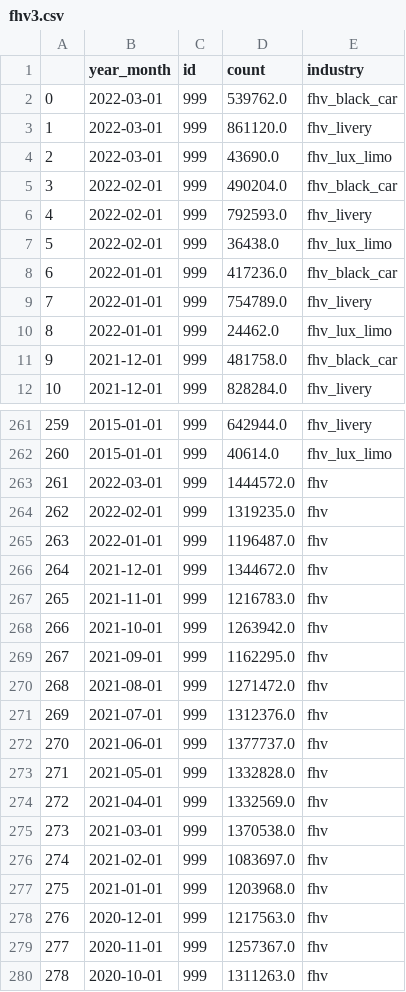
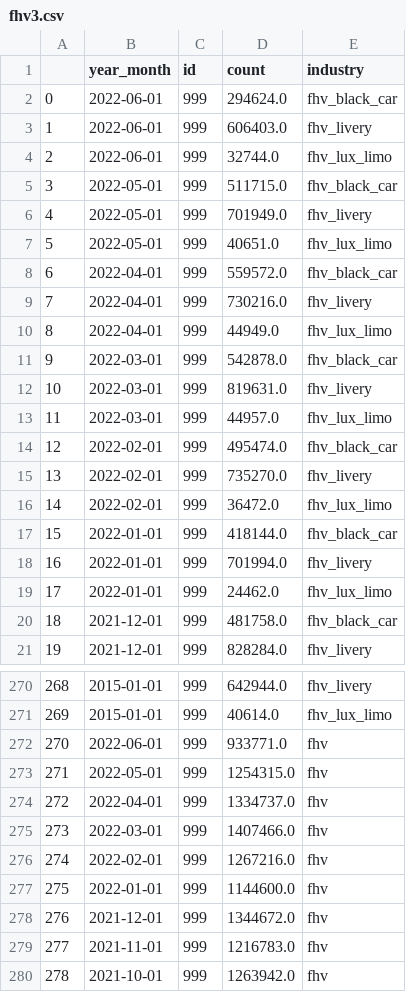
Before and after one commit to analytics-tlc/datahub, a CSV file: data/fhv3.csv, drawn as a sheet; only a part is shown, gaps mark what is left out; the shorter side is filled out with more unchanged rows; addresses are those after the commit; the diff names each change by its address in the sheet, - before the commit and + after, or states it on an @@ line.

```diff
--- a/data/fhv3.csv
+++ b/data/fhv3.csv
+row 2: 0 | 2022-06-01 | 999 | 294624.0 | fhv_black_car
+row 3: 1 | 2022-06-01 | 999 | 606403.0 | fhv_livery
+row 4: 2 | 2022-06-01 | 999 | 32744.0 | fhv_lux_limo
+row 5: 3 | 2022-05-01 | 999 | 511715.0 | fhv_black_car
+row 6: 4 | 2022-05-01 | 999 | 701949.0 | fhv_livery
+row 7: 5 | 2022-05-01 | 999 | 40651.0 | fhv_lux_limo
+row 8: 6 | 2022-04-01 | 999 | 559572.0 | fhv_black_car
+row 9: 7 | 2022-04-01 | 999 | 730216.0 | fhv_livery
+row 10: 8 | 2022-04-01 | 999 | 44949.0 | fhv_lux_limo
@@ column A renumbered from row 11 down @@
-D11 (count): 539762.0
+D11 (count): 542878.0
-D12 (count): 861120.0
+D12 (count): 819631.0
-D13 (count): 43690.0
+D13 (count): 44957.0
-D14 (count): 490204.0
+D14 (count): 495474.0
-D15 (count): 792593.0
+D15 (count): 735270.0
-D16 (count): 36438.0
+D16 (count): 36472.0
-D17 (count): 417236.0
+D17 (count): 418144.0
-D18 (count): 754789.0
+D18 (count): 701994.0
+row 272: 270 | 2022-06-01 | 999 | 933771.0 | fhv
+row 273: 271 | 2022-05-01 | 999 | 1254315.0 | fhv
+row 274: 272 | 2022-04-01 | 999 | 1334737.0 | fhv
-D275 (count): 1444572.0
+D275 (count): 1407466.0
-D276 (count): 1319235.0
+D276 (count): 1267216.0
-D277 (count): 1196487.0
+D277 (count): 1144600.0
```
Also changed, not shown: 7 other files.
